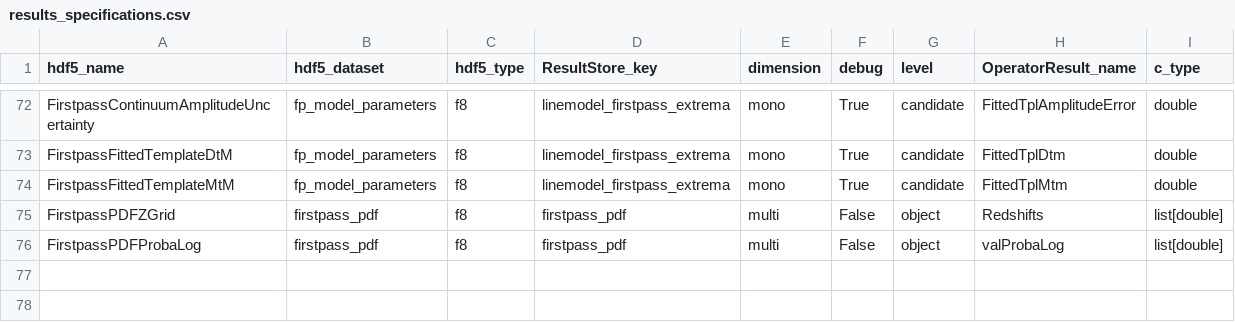
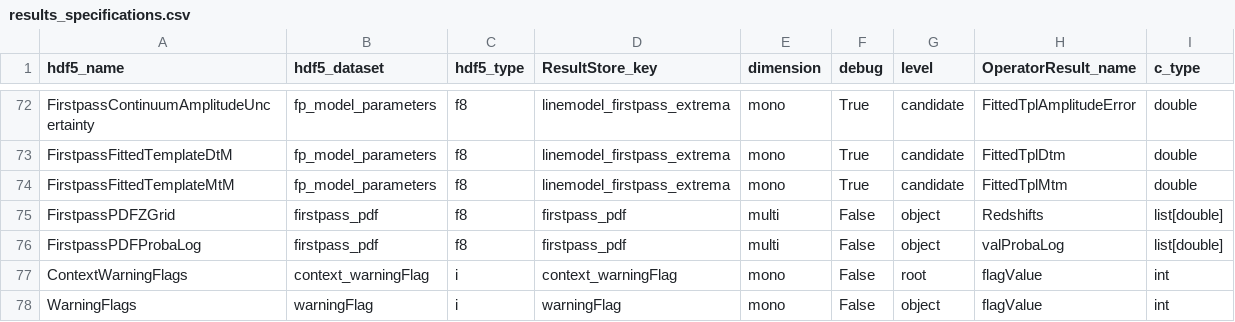
Before and after one commit to Subaru-PFS/drp_1d, a CSV file: pylibamazed/auxdir/pylibamazed/results_specifications.csv, drawn as a sheet; only a part is shown, gaps mark what is left out; the diff names each change by its address in the sheet, - before the commit and + after, or states it on an @@ line.

Commit message:
write warningFlag into hdf5

```diff
--- a/pylibamazed/auxdir/pylibamazed/results_specifications.csv
+++ b/pylibamazed/auxdir/pylibamazed/results_specifications.csv
+row 77: ContextWarningFlags | context_warningFlag | i | context_warningFlag | mono | False | root | flagValue | int
+row 78: WarningFlags | warningFlag | i | warningFlag | mono | False | object | flagValue | int
```
Also changed, not shown: 10 other files.
